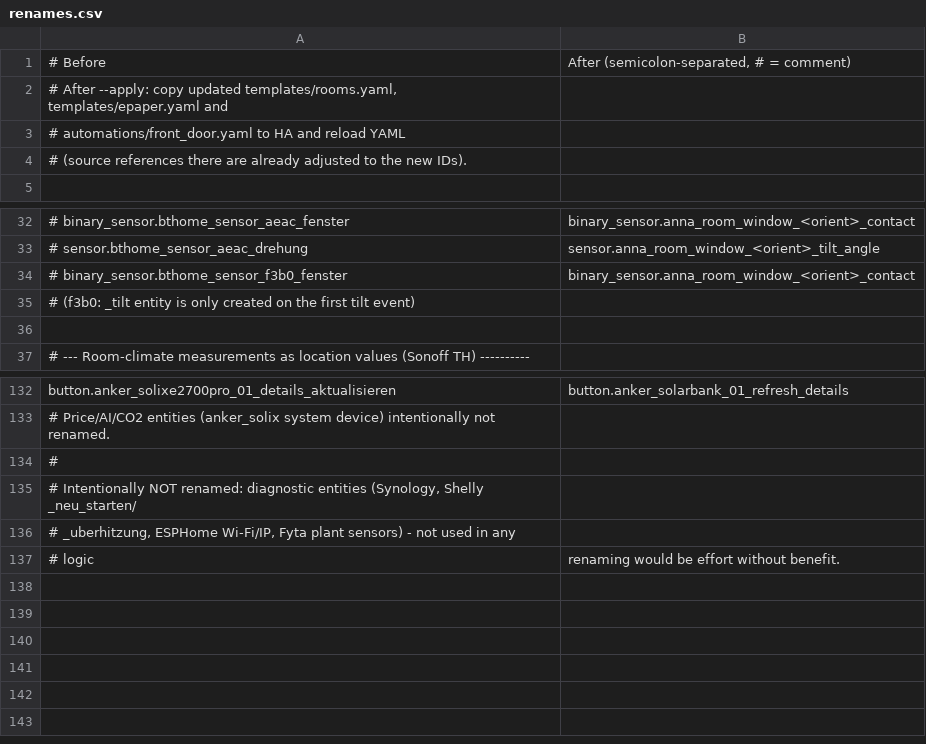
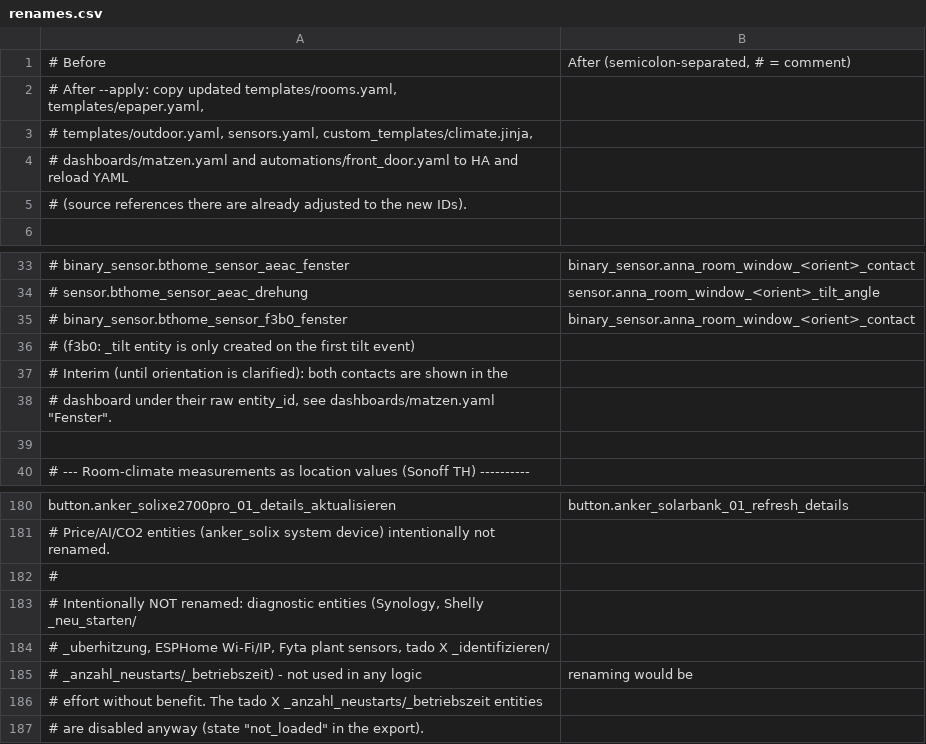
Before and after one commit to Interface007/HomeAssistant-SEM, a CSV file: tools/renames.csv, drawn as a sheet; only a part is shown, gaps mark what is left out; removed rows and columns are numbered as before the commit, all else as after; the diff covers the shown part only; the diff names each change by its address in the sheet, - before the commit and + after, or states it on an @@ line.

```diff
--- a/tools/renames.csv
+++ b/tools/renames.csv
-A2: …updated templates/rooms.yaml, templates/epaper.yaml and
+A2: …updated templates/rooms.yaml, templates/epaper.yaml,
-A3: # automations/front_door.yaml to HA and reload YAML
+A3: # templates/outdoor.yaml, sensors.yaml, custom_templates/climate.jinja,
+row 4: # dashboards/matzen.yaml and automations/front_door.yaml to HA and reload YAML
+row 37: # Interim (until orientation is clarified): both contacts are shown in the
+row 38: # dashboard under their raw entity_id, see dashboards/matzen.yaml "Fenster".
-A184: …Fyta plant sensors) - not used in any
+A184: …Fyta plant sensors, tado X _identifizieren/
-row 137: # logic | renaming would be effort without benefit.
+row 185: # _anzahl_neustarts/_betriebszeit) - not used in any logic | renaming would be
+row 186: # effort without benefit. The tado X _anzahl_neustarts/_betriebszeit entities
+row 187: # are disabled anyway (state "not_loaded" in the export).
```
Also changed, not shown: 45 added rows elsewhere in this file, 8 other files.
